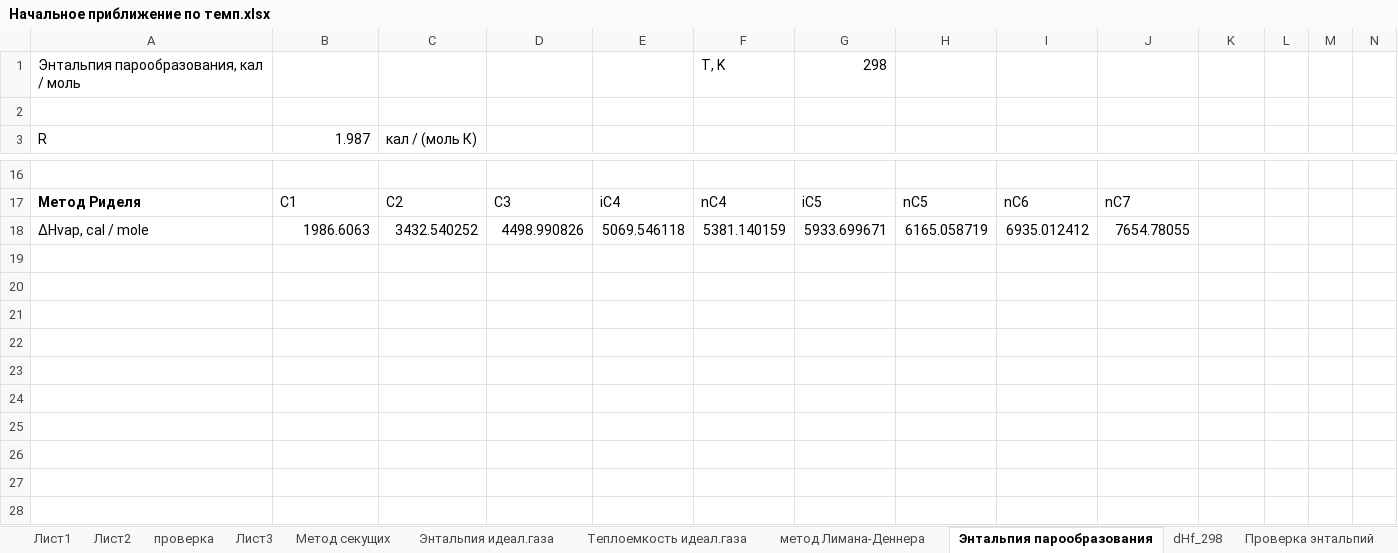
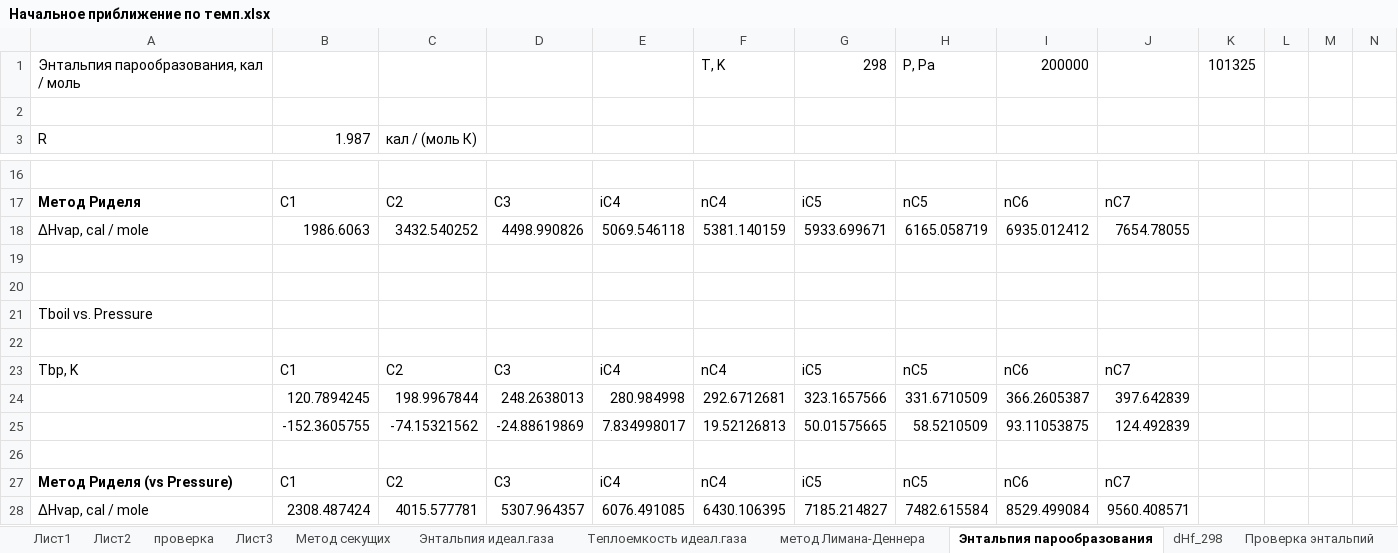
Before and after one commit to VChuzlov/My_Project, an Excel workbook: Начальное приближение по темп.xlsx, sheet Энтальпия парообразования, drawn as a sheet; only a part is shown, gaps mark what is left out; values as stored, in another font and other column widths than the file's, no borders; rows hold the shown columns only; the diff names each change by its address in the sheet, - before the commit and + after, or states it on an @@ line.

```diff
--- a/Начальное приближение по темп.xlsx (sheet Энтальпия парообразования)
+++ b/Начальное приближение по темп.xlsx (sheet Энтальпия парообразования)
-H1: (empty)
+H1: P, Pa
-I1: (empty)
+I1: 200000
-K1: (empty)
+K1: 101325
+row 19: (empty)
+row 20: (empty)
+row 21: Tboil vs. Pressure
+row 22: (empty)
+row 23: Tbp, K | С1 | С2 | С3 | iC4 | nC4 | iC5 | nC5 | nC6 | nC7
+row 24:  | 120.7894245 | 198.9967844 | 248.2638013 | 280.984998 | 292.6712681 | 323.1657566 | 331.6710509 | 366.2605387 | 397.642839
+row 25:  | -152.3605755 | -74.15321562 | -24.88619869 | 7.834998017 | 19.52126813 | 50.01575665 | 58.5210509 | 93.11053875 | 124.492839
+row 26: (empty)
+row 27: Метод Риделя (vs Pressure) | С1 | С2 | С3 | iC4 | nC4 | iC5 | nC5 | nC6 | nC7
+row 28: ΔHvap, cal / mole | 2308.487424 | 4015.577781 | 5307.964357 | 6076.491085 | 6430.106395 | 7185.214827 | 7482.615584 | 8529.499084 | 9560.408571
```
Also changed, not shown: sheet Проверка профили, sheet Энтальпия идеал.газа, sheet Теплоемкость идеал.газа, formulas that keep their value, charts or pictures, Results.xlsx, 27 other files.
